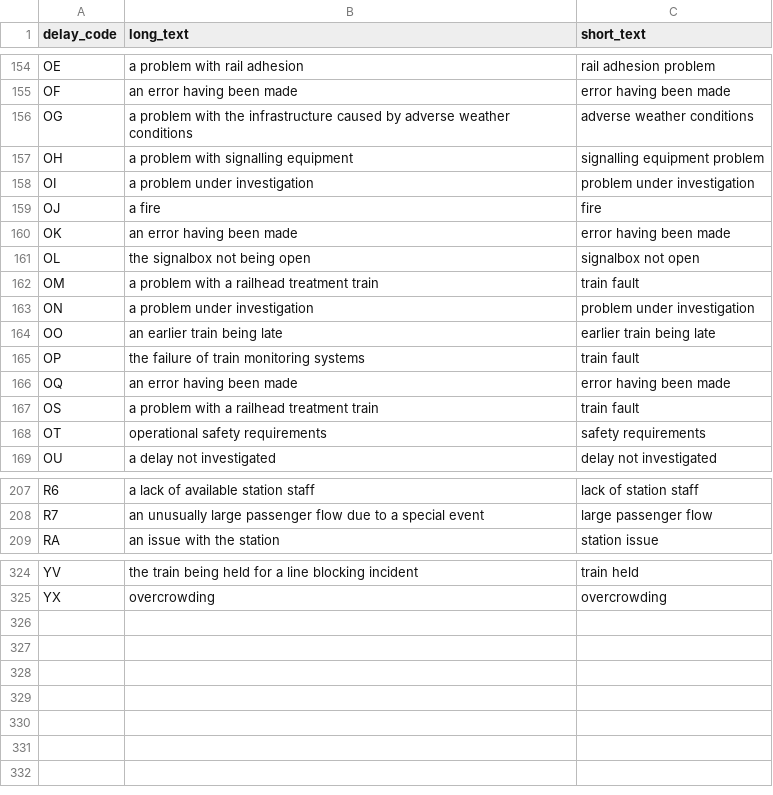
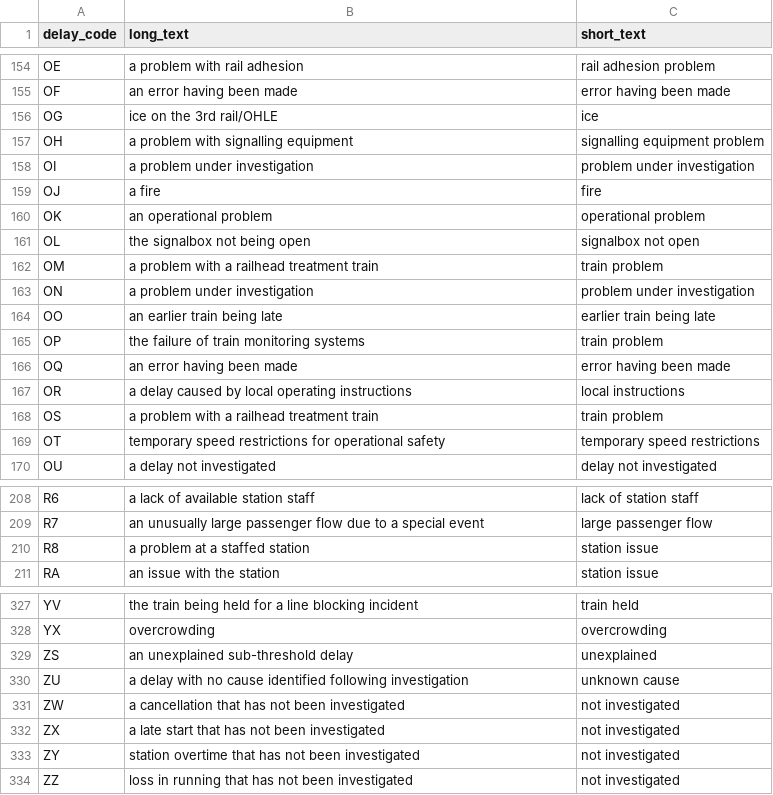
Before and after one commit to realtimetrains/nr-reference-data, a CSV file: attribution.csv, drawn as a sheet; only a part is shown, gaps mark what is left out; the diff covers the shown part only.

Commit message:
Update and clarify delay attribution labels (Sept 2026 DAPR)

```diff
--- a/attribution.csv
+++ b/attribution.csv
@@ -155,3 +155,3 @@ OE,a problem with rail adhesion,rail adhesion problem
 OF,an error having been made,error having been made
-OG,a problem with the infrastructure caused by adverse weather conditions,adverse weather conditions
+OG,ice on the 3rd rail/OHLE,ice
 OH,a problem with signalling equipment,signalling equipment problem
@@ -159,11 +159,12 @@ OI,a problem under investigation,problem under investigation
 OJ,a fire,fire
-OK,an error having been made,error having been made
+OK,an operational problem,operational problem
 OL,the signalbox not being open,signalbox not open
-OM,a problem with a railhead treatment train,train fault
+OM,a problem with a railhead treatment train,train problem
 ON,a problem under investigation,problem under investigation
 OO,an earlier train being late,earlier train being late
-OP,the failure of train monitoring systems,train fault
+OP,the failure of train monitoring systems,train problem
 OQ,an error having been made,error having been made
-OS,a problem with a railhead treatment train,train fault
-OT,operational safety requirements,safety requirements
+OR,a delay caused by local operating instructions,local instructions
+OS,a problem with a railhead treatment train,train problem
+OT,temporary speed restrictions for operational safety,temporary speed restrictions
 OU,a delay not investigated,delay not investigated
@@ -208,2 +209,3 @@ R6,a lack of available station staff,lack of station staff
 R7,an unusually large passenger flow due to a special event,large passenger flow
+R8,a problem at a staffed station,station issue
 RA,an issue with the station,station issue
@@ -325 +328,7 @@ YV,the train being held for a line blocking incident,train held
 YX,overcrowding,overcrowding
+ZS,an unexplained sub-threshold delay,unexplained
+ZU,a delay with no cause identified following investigation,unknown cause
+ZW,a cancellation that has not been investigated,not investigated
+ZX,a late start that has not been investigated,not investigated
+ZY,station overtime that has not been investigated,not investigated
+ZZ,loss in running that has not been investigated,not investigated
```
Also changed, not shown: 1 added row, 1 moved row and 44 edited cells elsewhere in this file.
